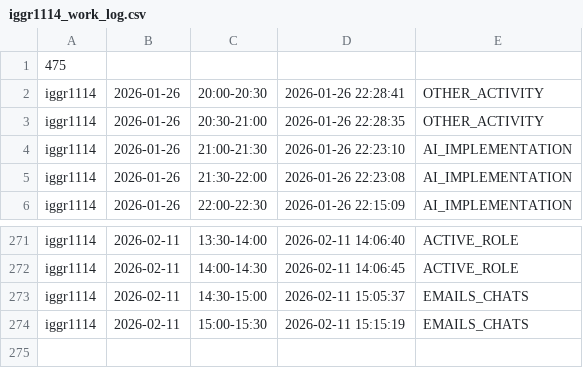
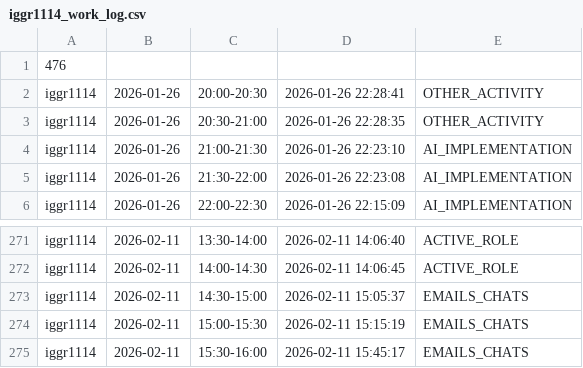
Before and after one commit to ShishalovMV/task-tracker-data, a CSV file: iggr1114_work_log.csv, drawn as a sheet; only a part is shown, gaps mark what is left out.

Commit message:
Update iggr1114_work_log.csv (version 476)

```diff
--- a/iggr1114_work_log.csv
+++ b/iggr1114_work_log.csv
@@ -1,2 +1,2 @@
-475
+476
 iggr1114|2026-01-26|20:00-20:30|2026-01-26 22:28:41|OTHER_ACTIVITY
@@ -274 +274,2 @@ iggr1114|2026-02-11|14:30-15:00|2026-02-11 15:05:37|EMAILS_CHATS
 iggr1114|2026-02-11|15:00-15:30|2026-02-11 15:15:19|EMAILS_CHATS
+iggr1114|2026-02-11|15:30-16:00|2026-02-11 15:45:17|EMAILS_CHATS
```
